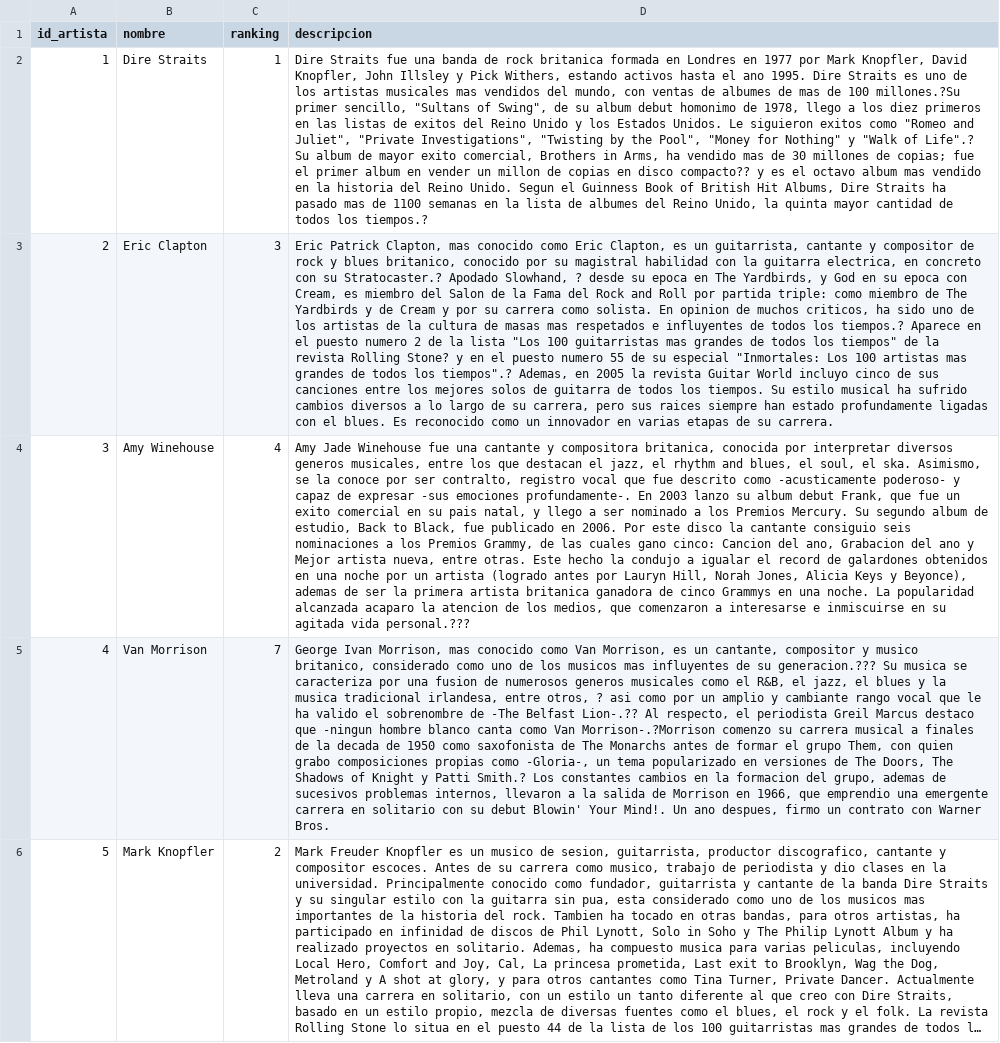
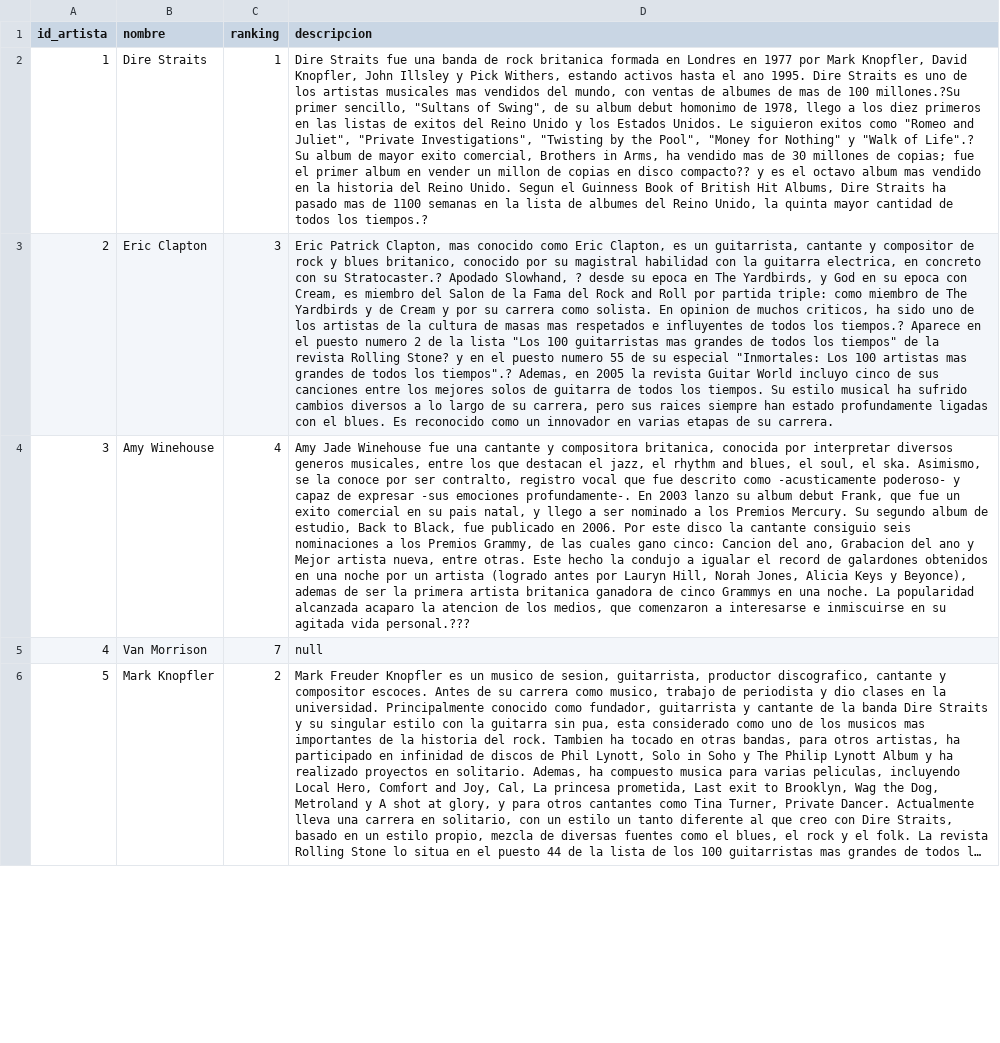
Before and after one commit to VenturaLM/Advanced_Data_Bases, a CSV file: datasets/artistas.csv, drawn as a sheet; only a part is shown; long unchanged cells end in …; the diff covers the shown part only; the diff names each change by its address in the sheet, - before the commit and + after, or states it on an @@ line.

```diff
--- a/datasets/artistas.csv
+++ b/datasets/artistas.csv
-D5 (descripcion): George Ivan Morrison, mas conocido como Van Morrison, es un cantante, compositor y musico britanico, considerado como uno de los musicos mas influyentes de su generacion.??? Su musica se caracteriza por una fusion de numerosos generos musicales como el R&B, el jazz, el blues y la musica tradicional irlandesa, entre otros, ? asi como por un amplio y cambiante rango vocal que le ha valido el sobrenombre de -The Belfast Lion-.?? Al respecto, el periodista Greil Marcus destaco que -ningun hombre blanco canta como Van Morrison-.?Morrison comenzo su carrera musical a finales de la decada de 1950 como saxofonista de The Monarchs antes de formar el grupo Them, con quien grabo composiciones propias como -Gloria-, un tema popularizado en versiones de The Doors, The Shadows of Knight y Patti Smith.? Los constantes cambios en la formacion del grupo, ademas de sucesivos problemas internos, llevaron a la salida de Morrison en 1966, que emprendio una emergente carrera en solitario con su debut Blowin' Your Mind!. Un ano despues, firmo un contrato con Warner Bros.
+D5 (descripcion): null
```
Also changed, not shown: 2 edited cells elsewhere in this file, datasets/albumes.csv, datasets/canciones.csv, 8 other files.
